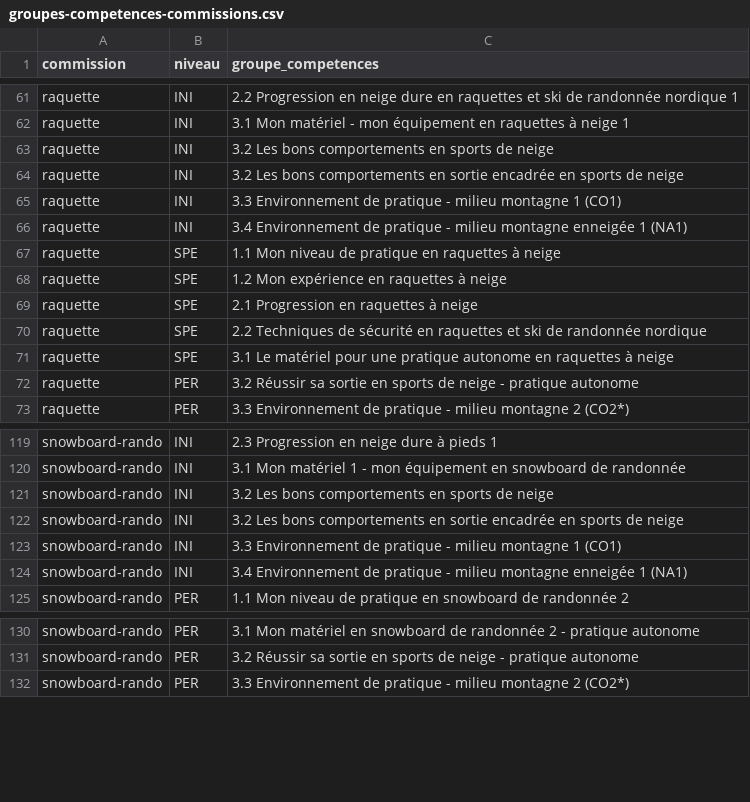
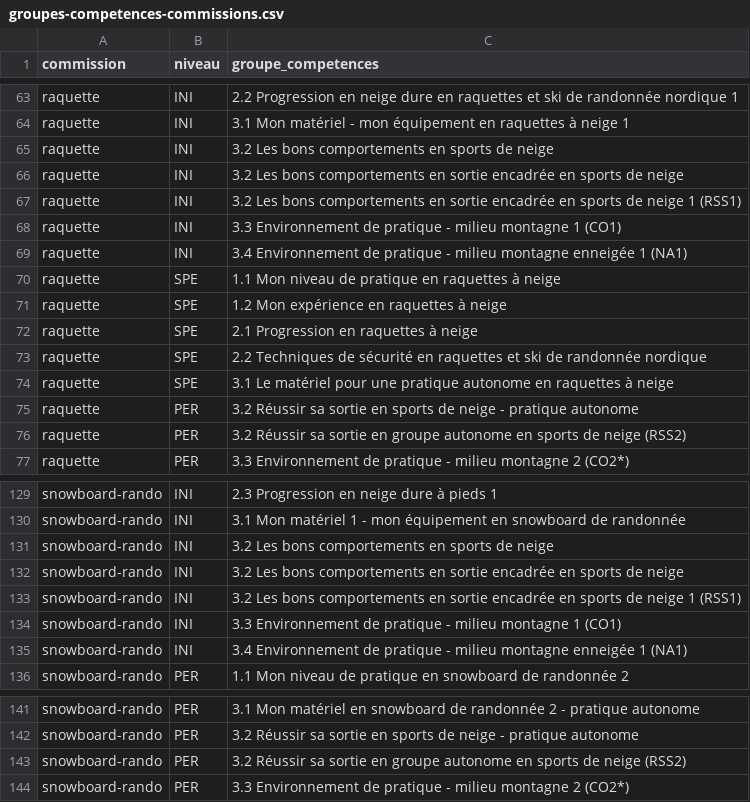
Before and after one commit to Club-Alpin-Lyon-Villeurbanne/ffcam-formations-scraper, a CSV file: config/groupes-competences-commissions.csv, drawn as a sheet; only a part is shown, gaps mark what is left out; the diff covers the shown part only; the diff names each change by its address in the sheet, - before the commit and + after, or states it on an @@ line.

```diff
--- a/config/groupes-competences-commissions.csv
+++ b/config/groupes-competences-commissions.csv
+row 67: raquette | INI | 3.2 Les bons comportements en sortie encadrée en sports de neige 1 (RSS1)
+row 76: raquette | PER | 3.2 Réussir sa sortie en groupe autonome en sports de neige (RSS2)
+row 133: snowboard-rando | INI | 3.2 Les bons comportements en sortie encadrée en sports de neige 1 (RSS1)
+row 143: snowboard-rando | PER | 3.2 Réussir sa sortie en groupe autonome en sports de neige (RSS2)
```
Also changed, not shown: 8 added rows elsewhere in this file.
